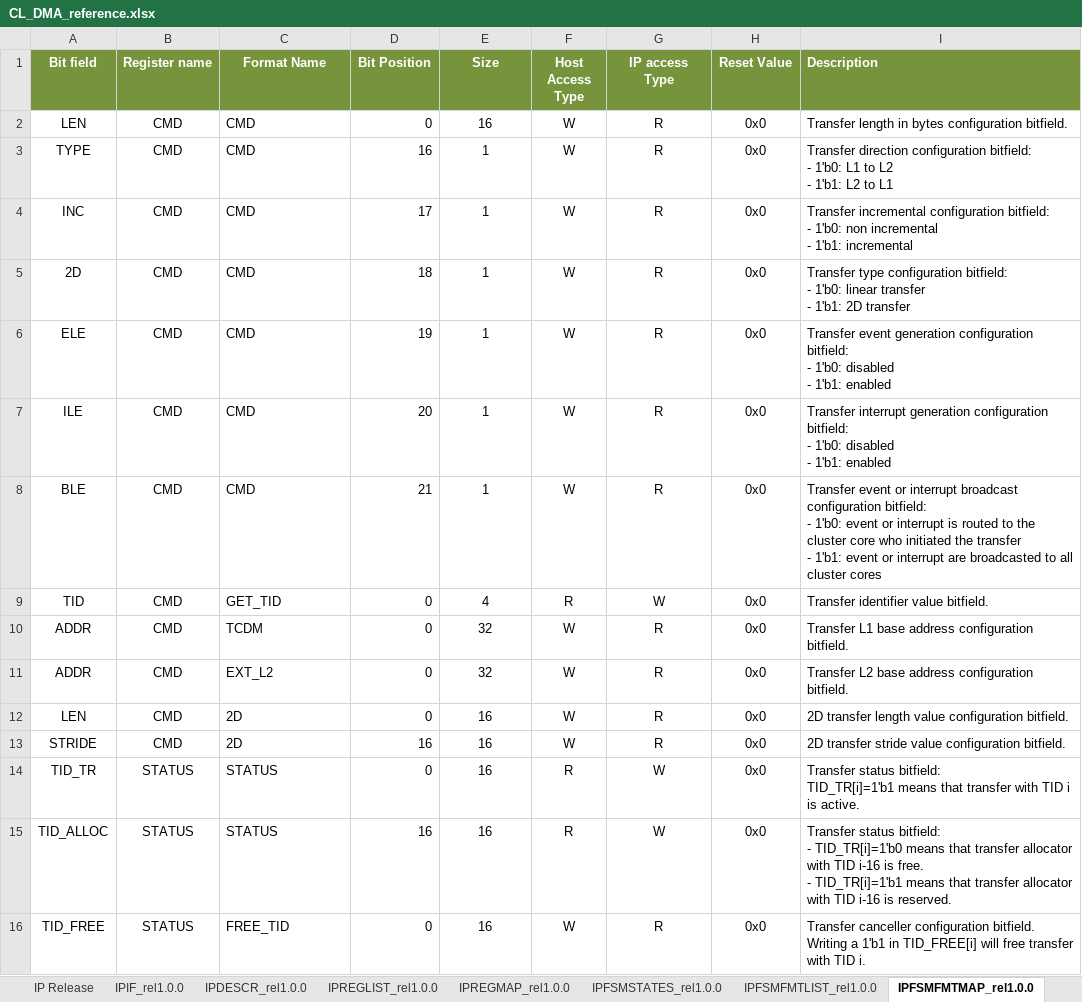
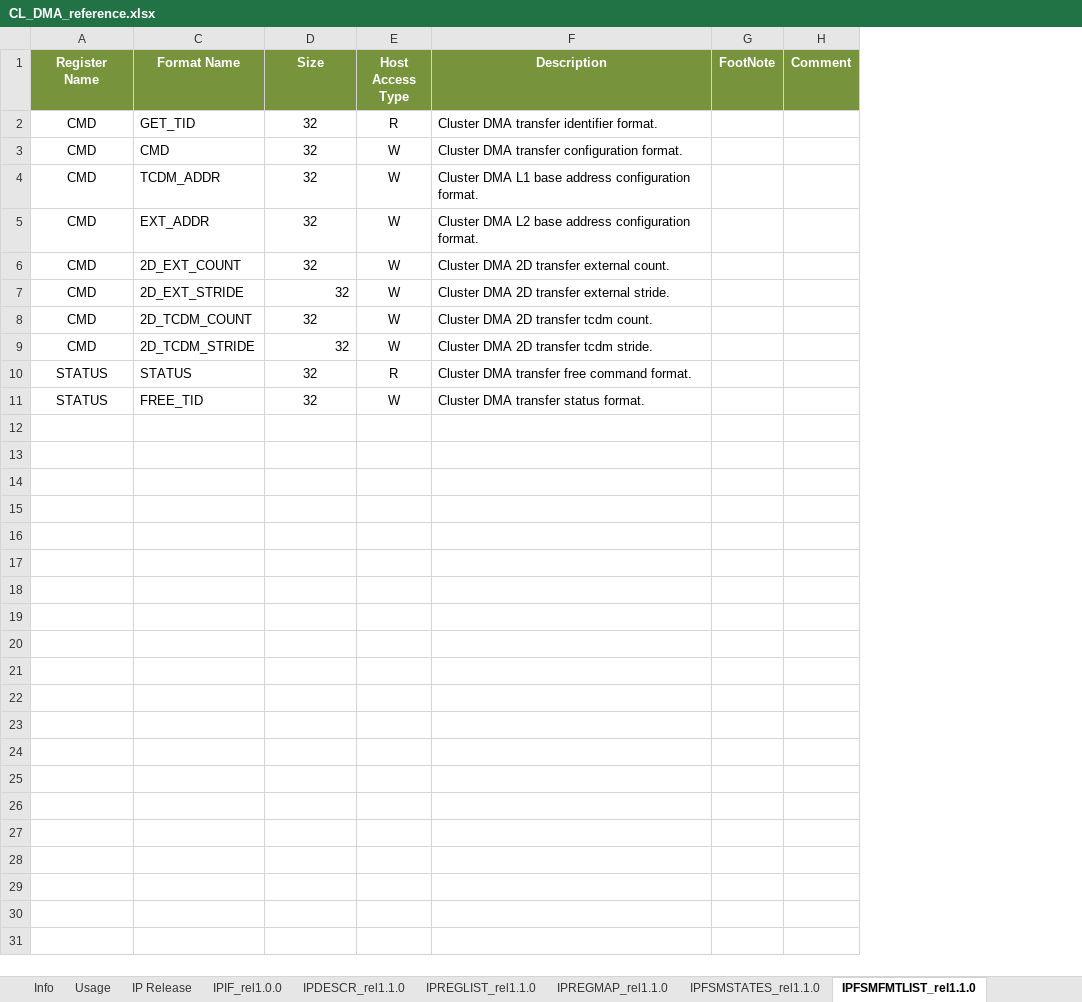
Before and after one commit to pulp-platform/mchan, an Excel workbook: doc/CL_DMA_reference.xlsx, sheet IPFSMFMTLIST_rel1.1.0, drawn as a sheet; values as stored, in another font and other column widths than the file's, no borders; removed rows and columns are numbered as before the commit, all else as after; ↵ is a line break in a cell; the diff names each change by its address in the sheet, - before the commit and + after, or states it on an @@ line.

Commit message:
committed right version

```diff
--- a/doc/CL_DMA_reference.xlsx (sheet IPFSMFMTLIST_rel1.1.0)
+++ b/doc/CL_DMA_reference.xlsx (sheet IPFSMFMTLIST_rel1.1.0)
-sheet tab: IPDESCR_rel1.0.0
+sheet tab: IPDESCR_rel1.1.0
-sheet tab: IPREGLIST_rel1.0.0
+sheet tab: IPREGLIST_rel1.1.0
-sheet tab: IPREGMAP_rel1.0.0
+sheet tab: IPREGMAP_rel1.1.0
-sheet tab: IPFSMFMTLIST_rel1.0.0
+sheet tab: IPFSMSTATES_rel1.1.0
-sheet tab: IPFSMFMTMAP_rel1.0.0
+sheet tab: IPFSMFMTLIST_rel1.1.0
-column A (Bit field), row 2: LEN; rows 7-8: ILE | BLE; rows 10-13: ADDR | ADDR | LEN | STRIDE; rows 15-16: TID_ALLOC | TID_FREE
-column D (Bit Position), row 2: 0; rows 7-8: 20 | 21; rows 10-13: 0 | 0 | 0 | 16; rows 15-16: 16 | 0
-column G (IP access Type), row 2: R; rows 7-8: R | R; rows 10-13: all R; rows 15-16: W | R
-column H (Reset Value), row 2: 0x0; rows 7-8: 0x0 | 0x0; rows 10-13: all 0x0; rows 15-16: 0x0 | 0x0
+column G (FootNote), empty
+column H (Comment), empty
-A1: Register name
+A1: Register Name
-F1 alignment: left
+F1 alignment: center
+row 2: CMD | GET_TID | 32 | R | Cluster DMA transfer identifier format.
-D3 (Size): 16
+D3 (Size): 32
-F3 (Description): Transfer length in bytes configuration bitfield.
+F3 (Description): Cluster DMA transfer configuration format.
-row 3: TYPE | CMD | CMD | 16 | 1 | W | R | 0x0 | Transfer direction configuration bitfield: ↵ - 1'b0: L1 to L2 ↵ - 1'b1: L2 to L1
-row 4: INC | CMD | CMD | 17 | 1 | W | R | 0x0 | Transfer incremental configuration bitfield: ↵ - 1'b0: non incremental ↵ - 1'b1: incremental
-row 5: 2D | CMD | CMD | 18 | 1 | W | R | 0x0 | Transfer type configuration bitfield: ↵ - 1'b0: linear transfer ↵ - 1'b1: 2D transfer
-row 6: ELE | CMD | CMD | 19 | 1 | W | R | 0x0 | Transfer event generation configuration bitfield: ↵ - 1'b0: disabled ↵ - 1'b1: enabled
-C4 (Format Name): CMD
+C4 (Format Name): TCDM_ADDR
-D4:D5 (Size): 1
+D4:D5 (Size): 32
-F4 (Description): Transfer interrupt generation configuration bitfield: ↵ - 1'b0: disabled ↵ - 1'b1: enabled
+F4 (Description): Cluster DMA L1 base address configuration format.
-C5 (Format Name): CMD
+C5 (Format Name): EXT_ADDR
-F5 (Description): Transfer event or interrupt broadcast configuration bitfield: ↵ - 1'b0: event or interrupt is routed to the cluster core who initiated the transfer ↵ - 1'b1: event or interrupt are broadcasted to all cluster cores
+F5 (Description): Cluster DMA L2 base address configuration format.
-row 9: TID | CMD | GET_TID | 0 | 4 | R | W | 0x0 | Transfer identifier value bitfield.
-C6 (Format Name): TCDM
+C6 (Format Name): 2D_EXT_COUNT
-F6 (Description): Transfer L1 base address configuration bitfield.
+F6 (Description): Cluster DMA 2D transfer external count.
-C7 (Format Name): EXT_L2
+C7 (Format Name): 2D_EXT_STRIDE
-D7 alignment: center
+D7 alignment: right
-F7 (Description): Transfer L2 base address configuration bitfield.
+F7 (Description): Cluster DMA 2D transfer external stride.
-C8 (Format Name): 2D
+C8 (Format Name): 2D_TCDM_COUNT
-D8:D9 (Size): 16
+D8:D9 (Size): 32
-F8 (Description): 2D transfer length value configuration bitfield.
+F8 (Description): Cluster DMA 2D transfer tcdm count.
-C9 (Format Name): 2D
+C9 (Format Name): 2D_TCDM_STRIDE
-D9 alignment: center
+D9 alignment: right
-F9 (Description): 2D transfer stride value configuration bitfield.
+F9 (Description): Cluster DMA 2D transfer tcdm stride.
-row 14: TID_TR | STATUS | STATUS | 0 | 16 | R | W | 0x0 | Transfer status bitfield: ↵ TID_TR[i]=1'b1 means that transfer with TID i is active.
-D10:D11 (Size): 16
+D10:D11 (Size): 32
-F10 (Description): Transfer status bitfield: ↵ - TID_TR[i]=1'b0 means that transfer allocator with TID i-16 is free. ↵ - TID_TR[i]=1'b1 means that transfer allocator with TID i-16 is reserved.
+F10 (Description): Cluster DMA transfer free command format.
-F11 (Description): Transfer canceller configuration bitfield. Writing a 1'b1 in TID_FREE[i] will free transfer with TID i.
+F11 (Description): Cluster DMA transfer status format.
```
Also changed, not shown: sheet IPFSMFMTMAP_rel1.1.0, sheet IPFSMSTATES_rel1.1.0, sheet VerPlan_rel1.1.0, sheet IP Release, sheet IPDESCR_rel1.1.0, other sheet tabs, hidden cells, 13 other files.
